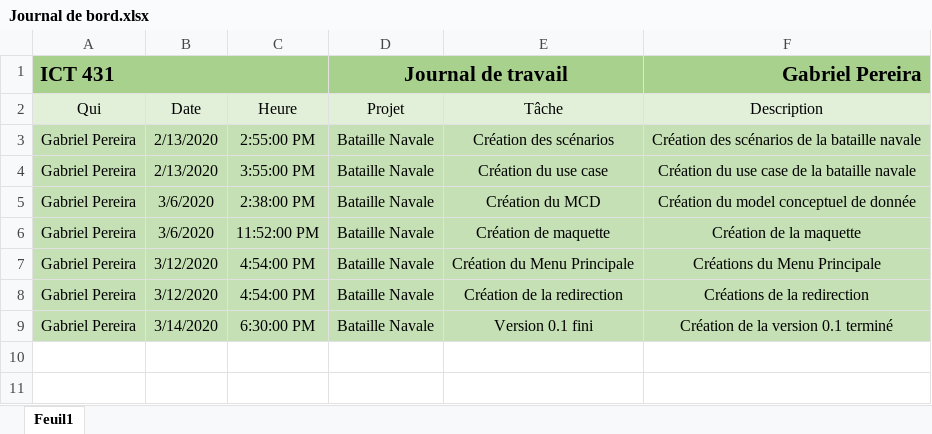
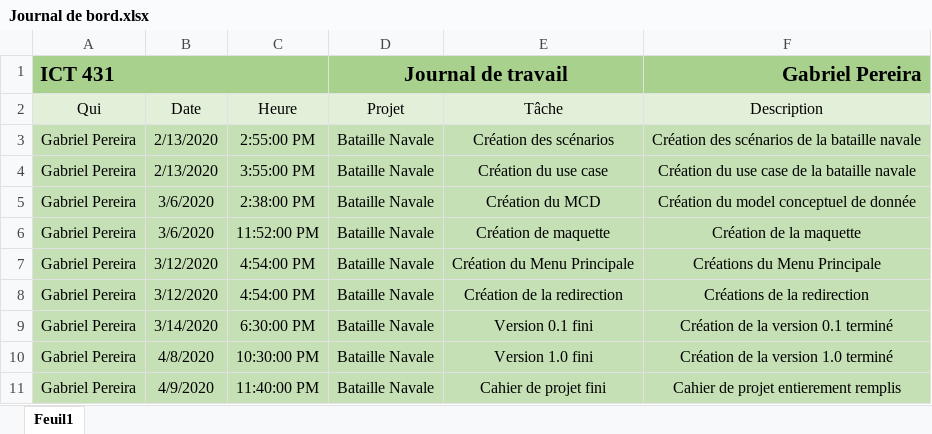
Before and after one commit to Soreenn/Bataille_Navale, an Excel workbook: Informations/Journal de bord.xlsx, sheet Feuil1, drawn as a sheet; values as stored, in another font and other column widths than the file's, no borders; the diff names each change by its address in the sheet, - before the commit and + after, or states it on an @@ line.

```diff
--- a/Informations/Journal de bord.xlsx (sheet Feuil1)
+++ b/Informations/Journal de bord.xlsx (sheet Feuil1)
+row 10: Gabriel Pereira | 4/8/2020 | 10:30:00 PM | Bataille Navale | Version 1.0 fini | Création de la version 1.0 terminé
+row 11: Gabriel Pereira | 4/9/2020 | 11:40:00 PM | Bataille Navale | Cahier de projet fini | Cahier de projet entierement remplis
```
Also changed, not shown: Informations/Grille de test.xlsx, Informations/Journal de travail.xlsx.
